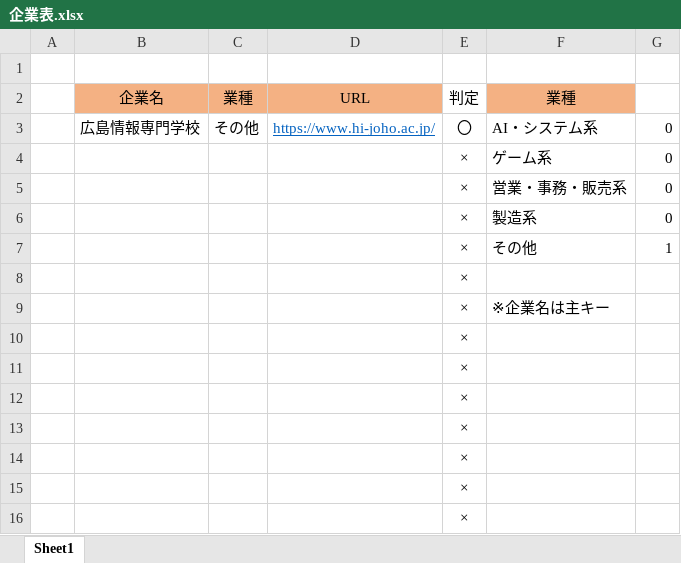
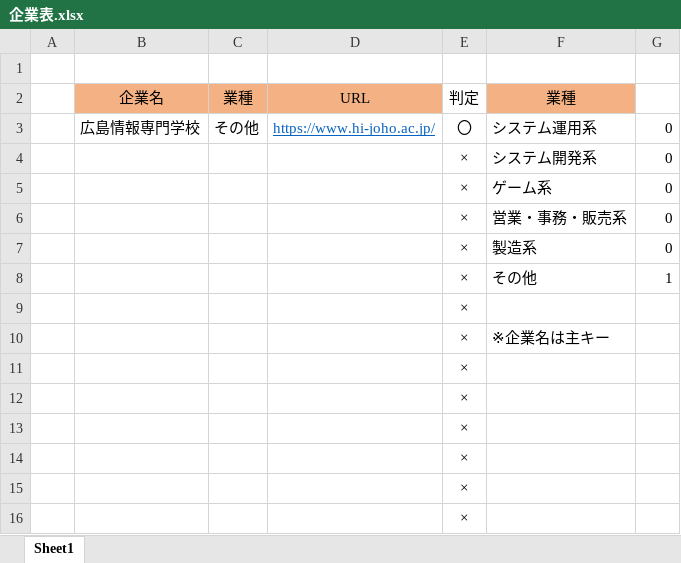
Before and after one commit to niimoti/Spling-database, an Excel workbook: 企業表.xlsx, sheet Sheet1, drawn as a sheet; values as stored, in another font and other column widths than the file's, no borders; removed rows and columns are numbered as before the commit, all else as after; the diff names each change by its address in the sheet, - before the commit and + after, or states it on an @@ line.

Commit message:
企業list

```diff
--- a/企業表.xlsx (sheet Sheet1)
+++ b/企業表.xlsx (sheet Sheet1)
-F3 (業種): AI・システム系
+F3 (業種): システム運用系
+row 4:  |  |  |  | × | システム開発系 | 0
-row 10:  |  |  |  | ×
```
Also changed, not shown: formulas that keep their value.
